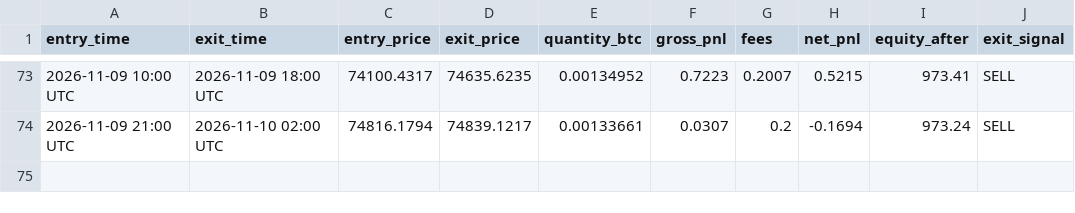
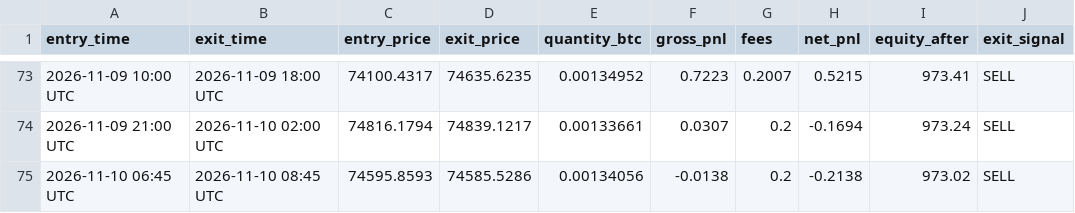
Before and after one commit to xxdroopxx-netizen/btc-15m-paper-alerts, a CSV file: paper_trades.csv, drawn as a sheet; only a part is shown, gaps mark what is left out; the diff names each change by its address in the sheet, - before the commit and + after, or states it on an @@ line.

```diff
--- a/paper_trades.csv
+++ b/paper_trades.csv
+row 75: 2026-11-10 06:45 UTC | 2026-11-10 08:45 UTC | 74595.8593 | 74585.5286 | 0.00134056 | -0.0138 | 0.2 | -0.2138 | 973.02 | SELL
```
Also changed, not shown: 1 other file.
